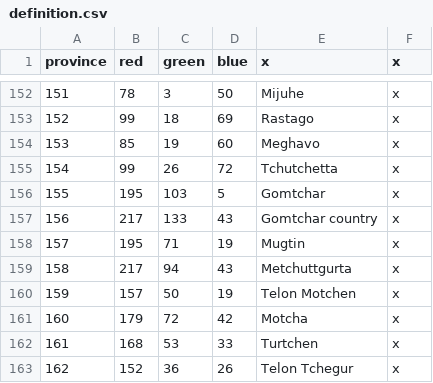
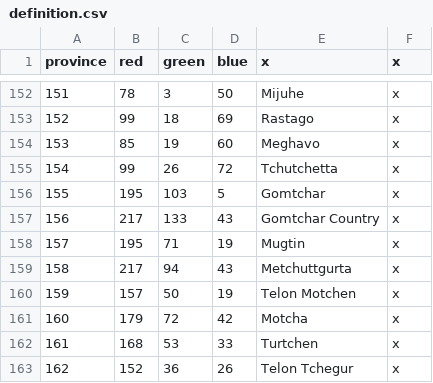
Before and after one commit to Jabberdrake/galitas, a CSV file: map/definition.csv, drawn as a sheet; only a part is shown, gaps mark what is left out; the diff covers the shown part only.

```diff
--- a/map/definition.csv
+++ b/map/definition.csv
@@ -156,3 +156,3 @@ province;red;green;blue;x;x
 155;195;103;5;Gomtchar;x
-156;217;133;43;Gomtchar country;x
+156;217;133;43;Gomtchar Country;x
 157;195;71;19;Mugtin;x
```
Also changed, not shown: 12 added rows and 4 edited cells elsewhere in this file, 18 other files.
